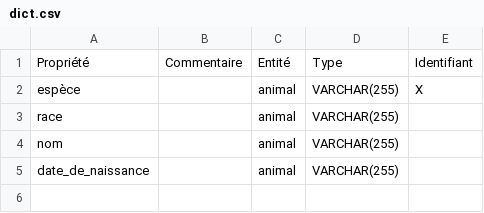
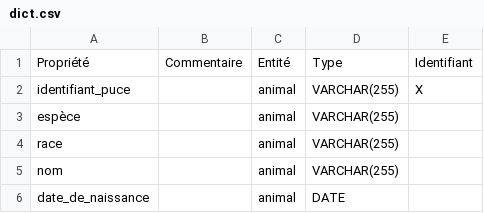
Before and after one commit to deozza/database-intro-exercices, a CSV file: Exercice-1/dict.csv, drawn as a sheet.

Commit message:
Update dict.csv

```diff
--- a/Exercice-1/dict.csv
+++ b/Exercice-1/dict.csv
@@ -1,5 +1,6 @@
 Propriété, Commentaire, Entité, Type, Identifiant
-espèce, "", animal, VARCHAR(255), X
+identifiant_puce, "", animal, VARCHAR(255), X
+espèce, "", animal, VARCHAR(255), ""
 race, "", animal, VARCHAR(255), ""
 nom, "", animal, VARCHAR(255), ""
-date_de_naissance, "", animal, VARCHAR(255), ""
+date_de_naissance, "", animal, DATE, ""
```
